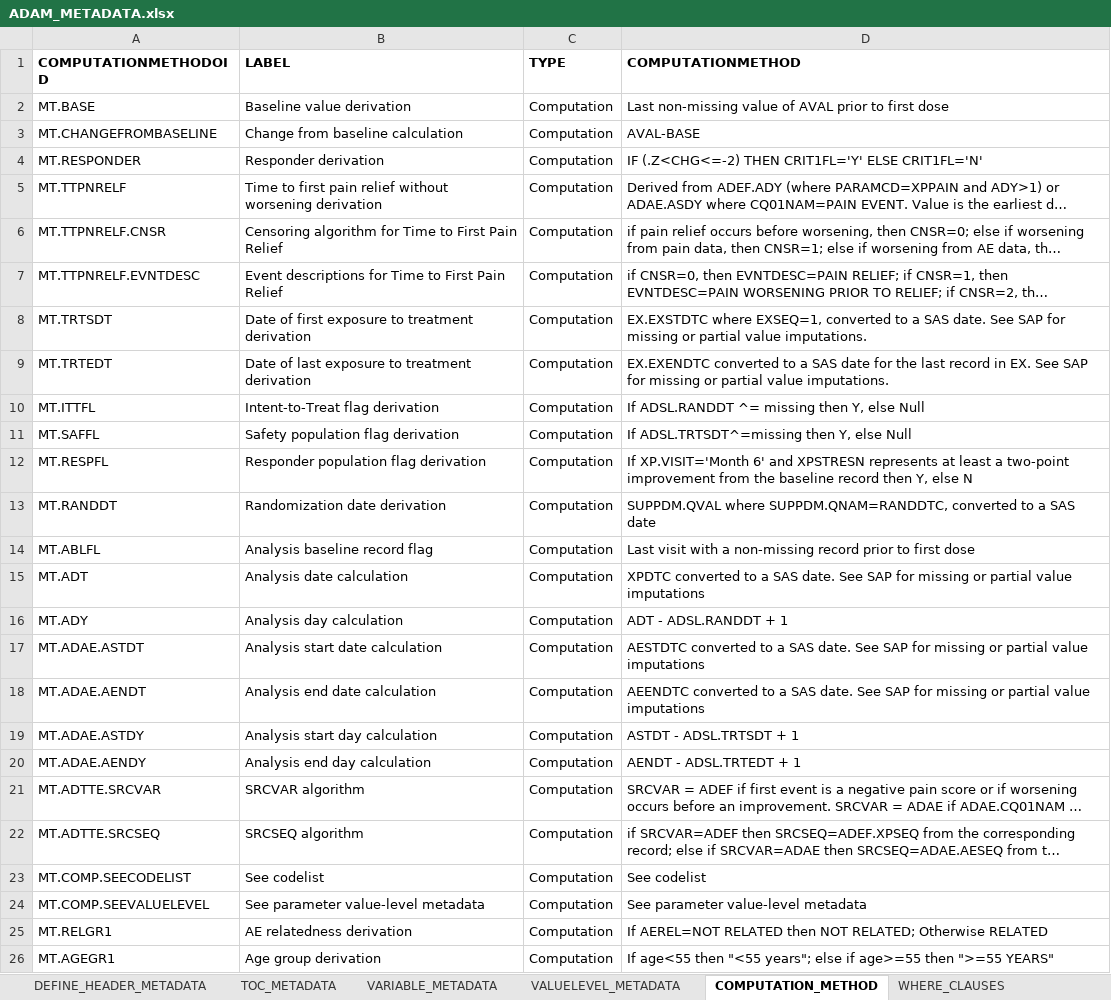
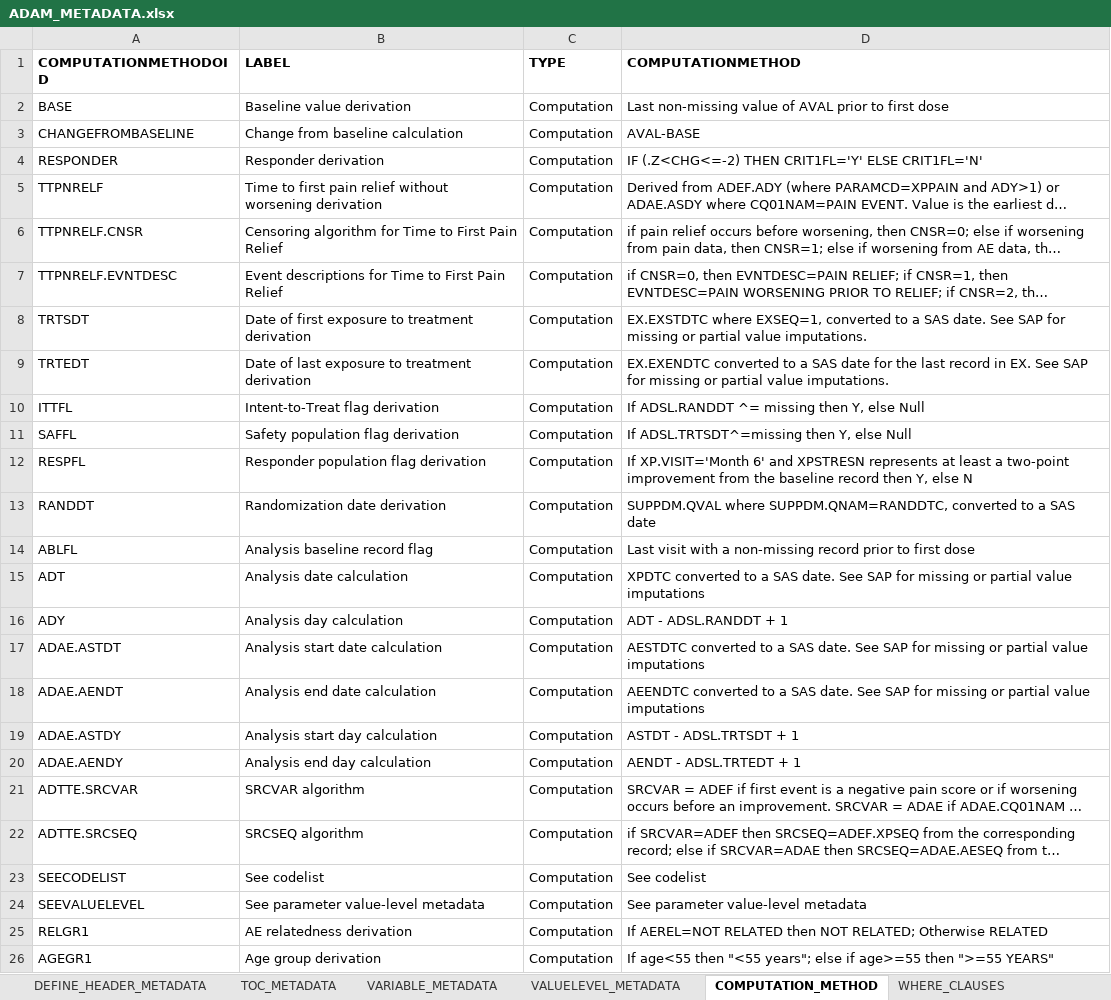
Before and after one commit to dbosak01/defineR, an Excel workbook: inst/extdata/2.0.0/metadata/demo/archive/ADAM_METADATA.xlsx, sheet COMPUTATION_METHOD, drawn as a sheet; long unchanged cells end in …; values as stored, in another font and other column widths than the file's, no borders; the diff names each change by its address in the sheet, - before the commit and + after, or states it on an @@ line.

```diff
--- a/inst/extdata/2.0.0/metadata/demo/archive/ADAM_METADATA.xlsx (sheet COMPUTATION_METHOD)
+++ b/inst/extdata/2.0.0/metadata/demo/archive/ADAM_METADATA.xlsx (sheet COMPUTATION_METHOD)
-A2 (COMPUTATIONMETHODOID): MT.BASE
+A2 (COMPUTATIONMETHODOID): BASE
-A3 (COMPUTATIONMETHODOID): MT.CHANGEFROMBASELINE
+A3 (COMPUTATIONMETHODOID): CHANGEFROMBASELINE
-A4 (COMPUTATIONMETHODOID): MT.RESPONDER
+A4 (COMPUTATIONMETHODOID): RESPONDER
-A5 (COMPUTATIONMETHODOID): MT.TTPNRELF
+A5 (COMPUTATIONMETHODOID): TTPNRELF
-A6 (COMPUTATIONMETHODOID): MT.TTPNRELF.CNSR
+A6 (COMPUTATIONMETHODOID): TTPNRELF.CNSR
-A7 (COMPUTATIONMETHODOID): MT.TTPNRELF.EVNTDESC
+A7 (COMPUTATIONMETHODOID): TTPNRELF.EVNTDESC
-A8 (COMPUTATIONMETHODOID): MT.TRTSDT
+A8 (COMPUTATIONMETHODOID): TRTSDT
-A9 (COMPUTATIONMETHODOID): MT.TRTEDT
+A9 (COMPUTATIONMETHODOID): TRTEDT
-A10 (COMPUTATIONMETHODOID): MT.ITTFL
+A10 (COMPUTATIONMETHODOID): ITTFL
-A11 (COMPUTATIONMETHODOID): MT.SAFFL
+A11 (COMPUTATIONMETHODOID): SAFFL
-A12 (COMPUTATIONMETHODOID): MT.RESPFL
+A12 (COMPUTATIONMETHODOID): RESPFL
-A13 (COMPUTATIONMETHODOID): MT.RANDDT
+A13 (COMPUTATIONMETHODOID): RANDDT
-A14 (COMPUTATIONMETHODOID): MT.ABLFL
+A14 (COMPUTATIONMETHODOID): ABLFL
-A15 (COMPUTATIONMETHODOID): MT.ADT
+A15 (COMPUTATIONMETHODOID): ADT
-A16 (COMPUTATIONMETHODOID): MT.ADY
+A16 (COMPUTATIONMETHODOID): ADY
-A17 (COMPUTATIONMETHODOID): MT.ADAE.ASTDT
+A17 (COMPUTATIONMETHODOID): ADAE.ASTDT
-A18 (COMPUTATIONMETHODOID): MT.ADAE.AENDT
+A18 (COMPUTATIONMETHODOID): ADAE.AENDT
-A19 (COMPUTATIONMETHODOID): MT.ADAE.ASTDY
+A19 (COMPUTATIONMETHODOID): ADAE.ASTDY
-A20 (COMPUTATIONMETHODOID): MT.ADAE.AENDY
+A20 (COMPUTATIONMETHODOID): ADAE.AENDY
-A21 (COMPUTATIONMETHODOID): MT.ADTTE.SRCVAR
+A21 (COMPUTATIONMETHODOID): ADTTE.SRCVAR
-A22 (COMPUTATIONMETHODOID): MT.ADTTE.SRCSEQ
+A22 (COMPUTATIONMETHODOID): ADTTE.SRCSEQ
-A23 (COMPUTATIONMETHODOID): MT.COMP.SEECODELIST
+A23 (COMPUTATIONMETHODOID): SEECODELIST
-A24 (COMPUTATIONMETHODOID): MT.COMP.SEEVALUELEVEL
+A24 (COMPUTATIONMETHODOID): SEEVALUELEVEL
-A25 (COMPUTATIONMETHODOID): MT.RELGR1
+A25 (COMPUTATIONMETHODOID): RELGR1
-A26 (COMPUTATIONMETHODOID): MT.AGEGR1
+A26 (COMPUTATIONMETHODOID): AGEGR1
```
Also changed, not shown: sheet VARIABLE_METADATA, sheet WHERE_CLAUSES, sheet COMMENTS, sheet ANALYSIS_RESULTS, sheet VALUELEVEL_METADATA, sheet TOC_METADATA, inst/extdata/2.0.0/metadata/demo/ADAM_METADATA.xlsx, inst/extdata/2.0.0/metadata/demo/SDTM_METADATA.xlsx, 12 other files.
